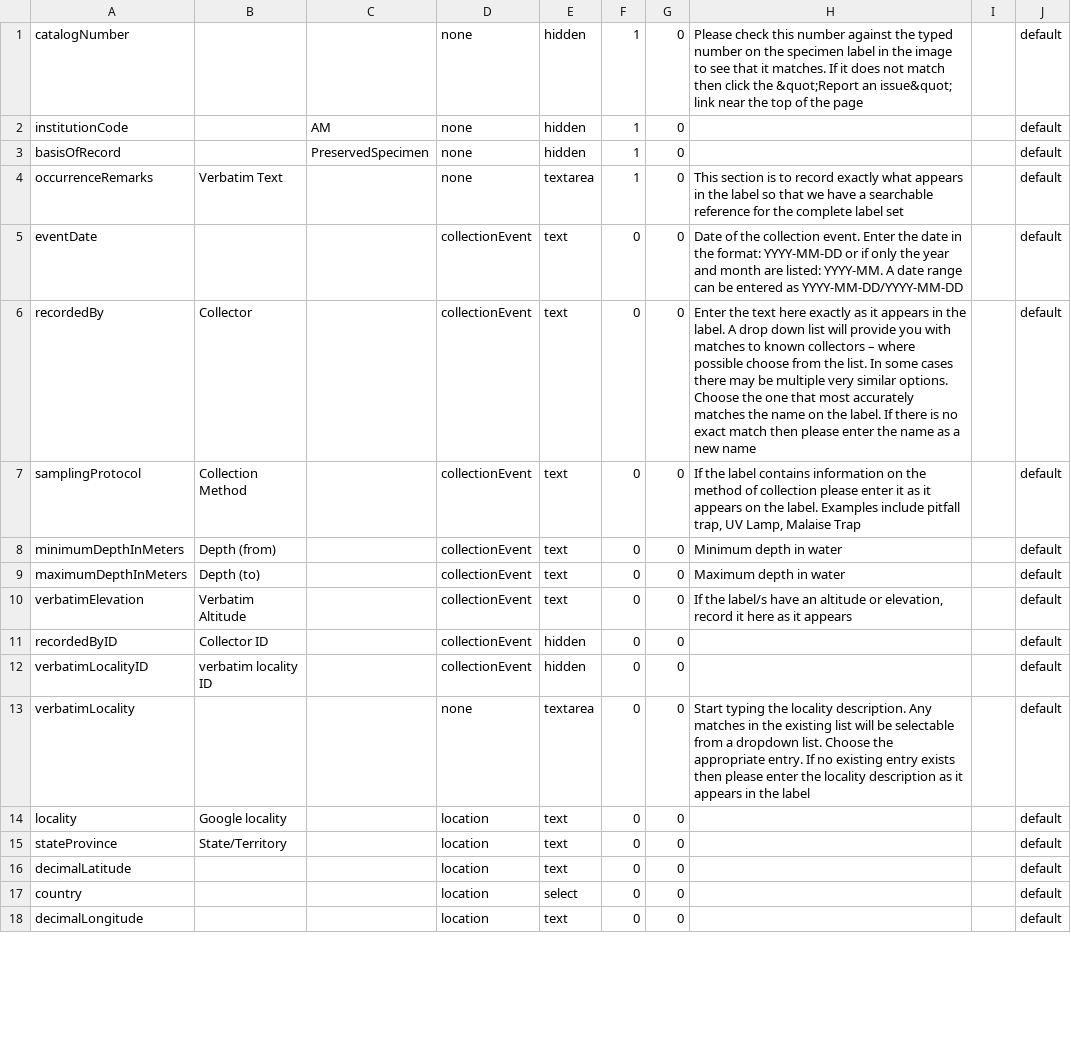
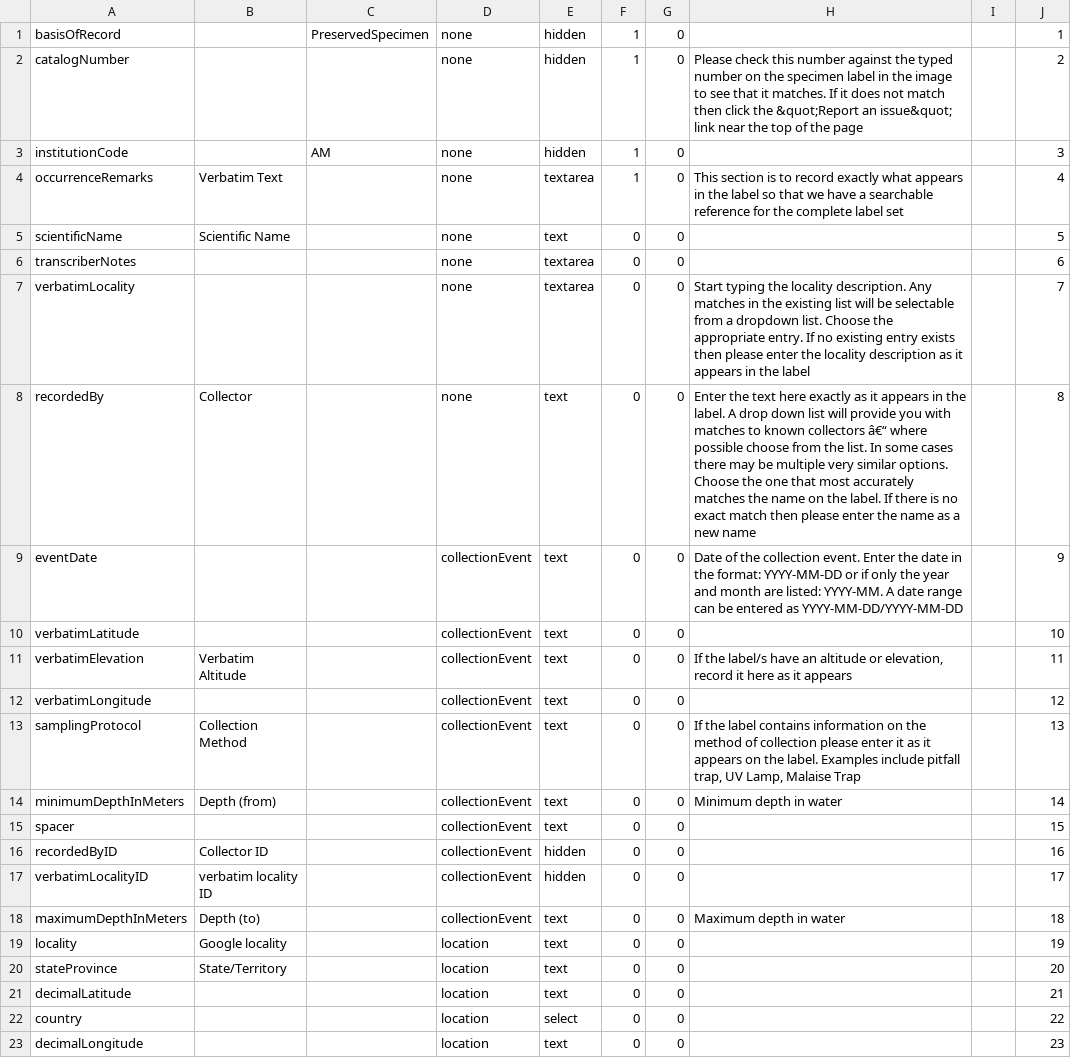
Before and after one commit to AtlasOfLivingAustralia/volunteer-portal, a CSV file: grails-app/conf/resources/genericLabelFields.csv, drawn as a sheet; only a part is shown; the diff covers the shown part only.

```diff
--- a/grails-app/conf/resources/genericLabelFields.csv
+++ b/grails-app/conf/resources/genericLabelFields.csv
@@ -1,18 +1,23 @@
-catalogNumber,,,none,hidden,1,0,"Please check this number against the typed number on the specimen label in the image to see that it matches. If it does not match then click the &quot;Report an issue&quot; link near the top of the page",,default
-institutionCode,,AM,none,hidden,1,0,,,default
-basisOfRecord,,PreservedSpecimen,none,hidden,1,0,,,default
-occurrenceRemarks,Verbatim Text,,none,textarea,1,0,"This section is to record exactly what appears in the label so that we have a searchable reference for the complete label set",,default
-eventDate,,,collectionEvent,text,0,0,"Date of the collection event. Enter the date in the format: YYYY-MM-DD or if only the year and month are listed: YYYY-MM. A date range can be entered as YYYY-MM-DD/YYYY-MM-DD",,default
-recordedBy,Collector,,collectionEvent,text,0,0,"Enter the text here exactly as it appears in the label. A drop down list will provide you with matches to known collectors – where possible choose from the list. In some cases there may be multiple very similar options. Choose the one that most accurately matches the name on the label. If there is no exact match then please enter the name as a new name",,default
-samplingProtocol,Collection Method,,collectionEvent,text,0,0,"If the label contains information on the method of collection please enter it as it appears on the label. Examples include pitfall trap, UV Lamp, Malaise Trap",,default
-minimumDepthInMeters,Depth (from),,collectionEvent,text,0,0,"Minimum depth in water",,default
-maximumDepthInMeters,Depth (to),,collectionEvent,text,0,0,"Maximum depth in water",,default
-verbatimElevation,Verbatim Altitude,,collectionEvent,text,0,0,"If the label/s have an altitude or elevation, record it here as it appears",,default
-recordedByID,Collector ID,,collectionEvent,hidden,0,0,,,default
-verbatimLocalityID,verbatim locality ID,,collectionEvent,hidden,0,0,,,default
-verbatimLocality,,,none,textarea,0,0,"Start typing the locality description. Any matches in the existing list will be selectable from a dropdown list. Choose the appropriate entry. If no existing entry exists then please enter the locality description as it appears in the label",,default
-locality,Google locality,,location,text,0,0,,,default
-stateProvince,State/Territory,,location,text,0,0,,,default
-decimalLatitude,,,location,text,0,0,,,default
-country,,,location,select,0,0,,,default
-decimalLongitude,,,location,text,0,0,,,default
+basisOfRecord,,PreservedSpecimen,none,hidden,1,0,,,1
+catalogNumber,,,none,hidden,1,0,Please check this number against the typed number on the specimen label in the image to see that it matches. If it does not match then click the &quot;Report an issue&quot; link near the top of the page,,2
+institutionCode,,AM,none,hidden,1,0,,,3
+occurrenceRemarks,Verbatim Text,,none,textarea,1,0,This section is to record exactly what appears in the label so that we have a searchable reference for the complete label set,,4
+scientificName,Scientific Name,,none,text,0,0,,,5
+transcriberNotes,,,none,textarea,0,0,,,6
+verbatimLocality,,,none,textarea,0,0,Start typing the locality description. Any matches in the existing list will be selectable from a dropdown list. Choose the appropriate entry. If no existing entry exists then please enter the locality description as it appears in the label,,7
+recordedBy,Collector,,none,text,0,0,Enter the text here exactly as it appears in the label. A drop down list will provide you with matches to known collectors â€“ where possible choose from the list. In some cases there may be multiple very similar options. Choose the one that most accurately matches the name on the label. If there is no exact match then please enter the name as a new name,,8
+eventDate,,,collectionEvent,text,0,0,Date of the collection event. Enter the date in the format: YYYY-MM-DD or if only the year and month are listed: YYYY-MM. A date range can be entered as YYYY-MM-DD/YYYY-MM-DD,,9
+verbatimLatitude,,,collectionEvent,text,0,0,,,10
+verbatimElevation,Verbatim Altitude,,collectionEvent,text,0,0,"If the label/s have an altitude or elevation, record it here as it appears",,11
+verbatimLongitude,,,collectionEvent,text,0,0,,,12
+samplingProtocol,Collection Method,,collectionEvent,text,0,0,"If the label contains information on the method of collection please enter it as it appears on the label. Examples include pitfall trap, UV Lamp, Malaise Trap",,13
+minimumDepthInMeters,Depth (from),,collectionEvent,text,0,0,Minimum depth in water,,14
+spacer,,,collectionEvent,text,0,0,,,15
+recordedByID,Collector ID,,collectionEvent,hidden,0,0,,,16
+verbatimLocalityID,verbatim locality ID,,collectionEvent,hidden,0,0,,,17
+maximumDepthInMeters,Depth (to),,collectionEvent,text,0,0,Maximum depth in water,,18
+locality,Google locality,,location,text,0,0,,,19
+stateProvince,State/Territory,,location,text,0,0,,,20
+decimalLatitude,,,location,text,0,0,,,21
+country,,,location,select,0,0,,,22
+decimalLongitude,,,location,text,0,0,,,23
```
Also changed, not shown: 3 added rows, 4 removed rows and 16 edited cells elsewhere in this file, 15 other files.
